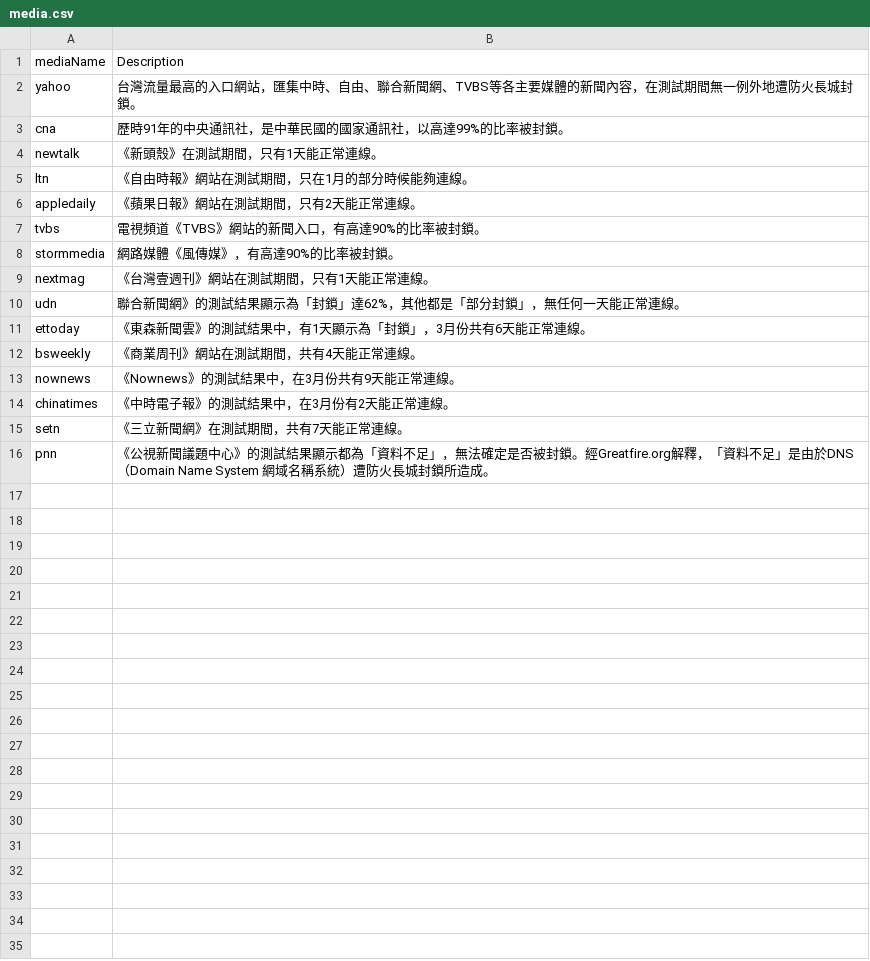
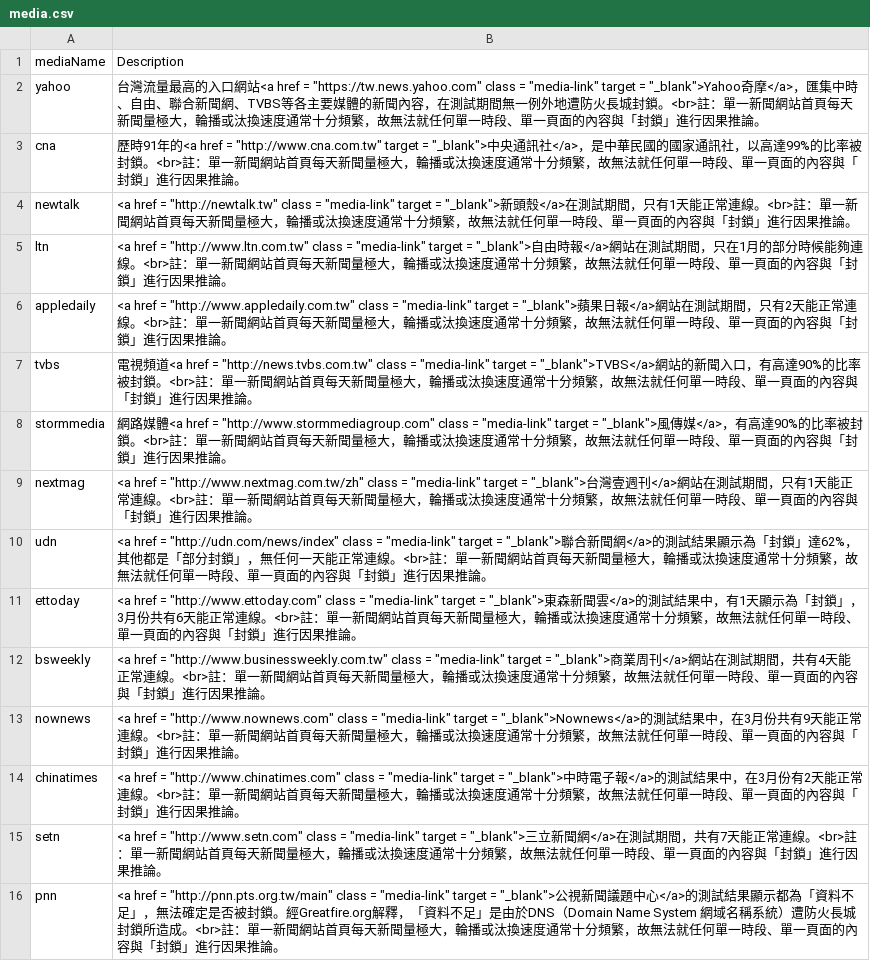
Before and after one commit to HappyBall/udnfirewall, a CSV file: data/media.csv, drawn as a sheet.

```diff
--- a/data/media.csv
+++ b/data/media.csv
@@ -1,16 +1,16 @@
 mediaName,Description
-yahoo,台灣流量最高的入口網站，匯集中時、自由、聯合新聞網、TVBS等各主要媒體的新聞內容，在測試期間無一例外地遭防火長城封鎖。
-cna,歷時91年的中央通訊社，是中華民國的國家通訊社，以高達99%的比率被封鎖。
-newtalk,《新頭殼》在測試期間，只有1天能正常連線。
-ltn,《自由時報》網站在測試期間，只在1月的部分時候能夠連線。
-appledaily,《蘋果日報》網站在測試期間，只有2天能正常連線。
-tvbs,電視頻道《TVBS》網站的新聞入口，有高達90%的比率被封鎖。
-stormmedia,網路媒體《風傳媒》，有高達90%的比率被封鎖。
-nextmag,《台灣壹週刊》網站在測試期間，只有1天能正常連線。
-udn,聯合新聞網》的測試結果顯示為「封鎖」達62%，其他都是「部分封鎖」，無任何一天能正常連線。
-ettoday,《東森新聞雲》的測試結果中，有1天顯示為「封鎖」，3月份共有6天能正常連線。
-bsweekly,《商業周刊》網站在測試期間，共有4天能正常連線。
-nownews,《Nownews》的測試結果中，在3月份共有9天能正常連線。
-chinatimes,《中時電子報》的測試結果中，在3月份有2天能正常連線。
-setn,《三立新聞網》在測試期間，共有7天能正常連線。
-pnn,《公視新聞議題中心》的測試結果顯示都為「資料不足」，無法確定是否被封鎖。經Greatfire.org解釋，「資料不足」是由於DNS（Domain Name System 網域名稱系統）遭防火長城封鎖所造成。
+yahoo,台灣流量最高的入口網站<a href = "https://tw.news.yahoo.com" class = "media-link" target = "_blank">Yahoo奇摩</a>，匯集中時、自由、聯合新聞網、TVBS等各主要媒體的新聞內容，在測試期間無一例外地遭防火長城封鎖。<br>註：單一新聞網站首頁每天新聞量極大，輪播或汰換速度通常十分頻繁，故無法就任何單一時段、單一頁面的內容與「封鎖」進行因果推論。
+cna,歷時91年的<a href = "http://www.cna.com.tw" target = "_blank">中央通訊社</a>，是中華民國的國家通訊社，以高達99%的比率被封鎖。<br>註：單一新聞網站首頁每天新聞量極大，輪播或汰換速度通常十分頻繁，故無法就任何單一時段、單一頁面的內容與「封鎖」進行因果推論。
+newtalk,<a href = "http://newtalk.tw" class = "media-link" target = "_blank">新頭殼</a>在測試期間，只有1天能正常連線。<br>註：單一新聞網站首頁每天新聞量極大，輪播或汰換速度通常十分頻繁，故無法就任何單一時段、單一頁面的內容與「封鎖」進行因果推論。
+ltn,<a href = "http://www.ltn.com.tw" class = "media-link" target = "_blank">自由時報</a>網站在測試期間，只在1月的部分時候能夠連線。<br>註：單一新聞網站首頁每天新聞量極大，輪播或汰換速度通常十分頻繁，故無法就任何單一時段、單一頁面的內容與「封鎖」進行因果推論。
+appledaily,<a href = "http://www.appledaily.com.tw" class = "media-link" target = "_blank">蘋果日報</a>網站在測試期間，只有2天能正常連線。<br>註：單一新聞網站首頁每天新聞量極大，輪播或汰換速度通常十分頻繁，故無法就任何單一時段、單一頁面的內容與「封鎖」進行因果推論。
+tvbs,電視頻道<a href = "http://news.tvbs.com.tw" class = "media-link" target = "_blank">TVBS</a>網站的新聞入口，有高達90%的比率被封鎖。<br>註：單一新聞網站首頁每天新聞量極大，輪播或汰換速度通常十分頻繁，故無法就任何單一時段、單一頁面的內容與「封鎖」進行因果推論。
+stormmedia,網路媒體<a href = "http://www.stormmediagroup.com" class = "media-link" target = "_blank">風傳媒</a>，有高達90%的比率被封鎖。<br>註：單一新聞網站首頁每天新聞量極大，輪播或汰換速度通常十分頻繁，故無法就任何單一時段、單一頁面的內容與「封鎖」進行因果推論。
+nextmag,<a href = "http://www.nextmag.com.tw/zh" class = "media-link" target = "_blank">台灣壹週刊</a>網站在測試期間，只有1天能正常連線。<br>註：單一新聞網站首頁每天新聞量極大，輪播或汰換速度通常十分頻繁，故無法就任何單一時段、單一頁面的內容與「封鎖」進行因果推論。
+udn,<a href = "http://udn.com/news/index" class = "media-link" target = "_blank">聯合新聞網</a>的測試結果顯示為「封鎖」達62%，其他都是「部分封鎖」，無任何一天能正常連線。<br>註：單一新聞網站首頁每天新聞量極大，輪播或汰換速度通常十分頻繁，故無法就任何單一時段、單一頁面的內容與「封鎖」進行因果推論。
+ettoday,<a href = "http://www.ettoday.com" class = "media-link" target = "_blank">東森新聞雲</a>的測試結果中，有1天顯示為「封鎖」，3月份共有6天能正常連線。<br>註：單一新聞網站首頁每天新聞量極大，輪播或汰換速度通常十分頻繁，故無法就任何單一時段、單一頁面的內容與「封鎖」進行因果推論。
+bsweekly,<a href = "http://www.businessweekly.com.tw" class = "media-link" target = "_blank">商業周刊</a>網站在測試期間，共有4天能正常連線。<br>註：單一新聞網站首頁每天新聞量極大，輪播或汰換速度通常十分頻繁，故無法就任何單一時段、單一頁面的內容與「封鎖」進行因果推論。
+nownews,<a href = "http://www.nownews.com" class = "media-link" target = "_blank">Nownews</a>的測試結果中，在3月份共有9天能正常連線。<br>註：單一新聞網站首頁每天新聞量極大，輪播或汰換速度通常十分頻繁，故無法就任何單一時段、單一頁面的內容與「封鎖」進行因果推論。
+chinatimes,<a href = "http://www.chinatimes.com" class = "media-link" target = "_blank">中時電子報</a>的測試結果中，在3月份有2天能正常連線。<br>註：單一新聞網站首頁每天新聞量極大，輪播或汰換速度通常十分頻繁，故無法就任何單一時段、單一頁面的內容與「封鎖」進行因果推論。
+setn,<a href = "http://www.setn.com" class = "media-link" target = "_blank">三立新聞網</a>在測試期間，共有7天能正常連線。<br>註：單一新聞網站首頁每天新聞量極大，輪播或汰換速度通常十分頻繁，故無法就任何單一時段、單一頁面的內容與「封鎖」進行因果推論。
+pnn,<a href = "http://pnn.pts.org.tw/main" class = "media-link" target = "_blank">公視新聞議題中心</a>的測試結果顯示都為「資料不足」，無法確定是否被封鎖。經Greatfire.org解釋，「資料不足」是由於DNS（Domain Name System 網域名稱系統）遭防火長城封鎖所造成。<br>註：單一新聞網站首頁每天新聞量極大，輪播或汰換速度通常十分頻繁，故無法就任何單一時段、單一頁面的內容與「封鎖」進行因果推論。
```
Also changed, not shown: 4 other files.
